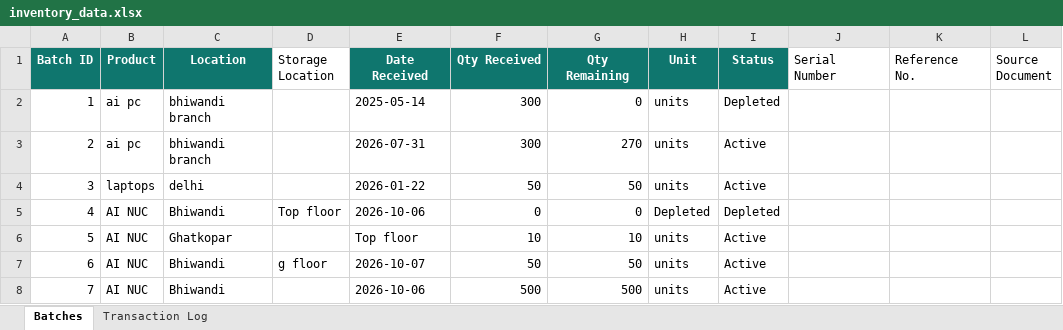
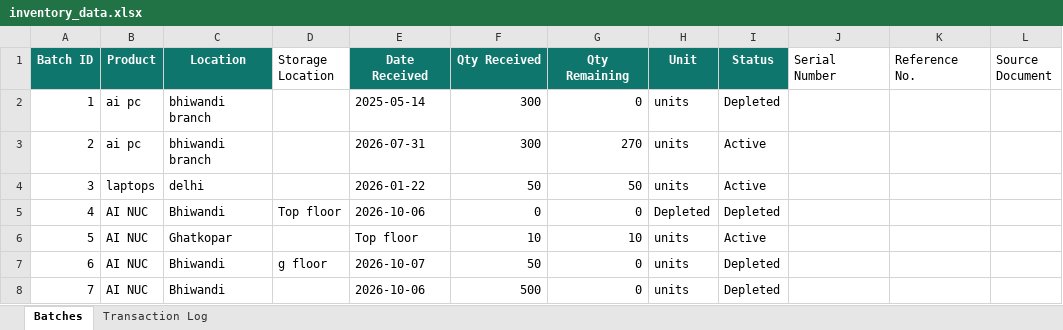
Before and after one commit to krishpdgl-netizen/IMS, an Excel workbook: data/inventory_data.xlsx, sheet Batches, drawn as a sheet; only a part is shown; values as stored, in another font and other column widths than the file's, no borders; the diff names each change by its address in the sheet, - before the commit and + after, or states it on an @@ line.

```diff
--- a/data/inventory_data.xlsx (sheet Batches)
+++ b/data/inventory_data.xlsx (sheet Batches)
-G7 (Qty Remaining): 50
+G7 (Qty Remaining): 0
-I7:I8 (Status): Active
+I7:I8 (Status): Depleted
-G8 (Qty Remaining): 500
+G8 (Qty Remaining): 0
```
Also changed, not shown: sheet Transaction Log.
